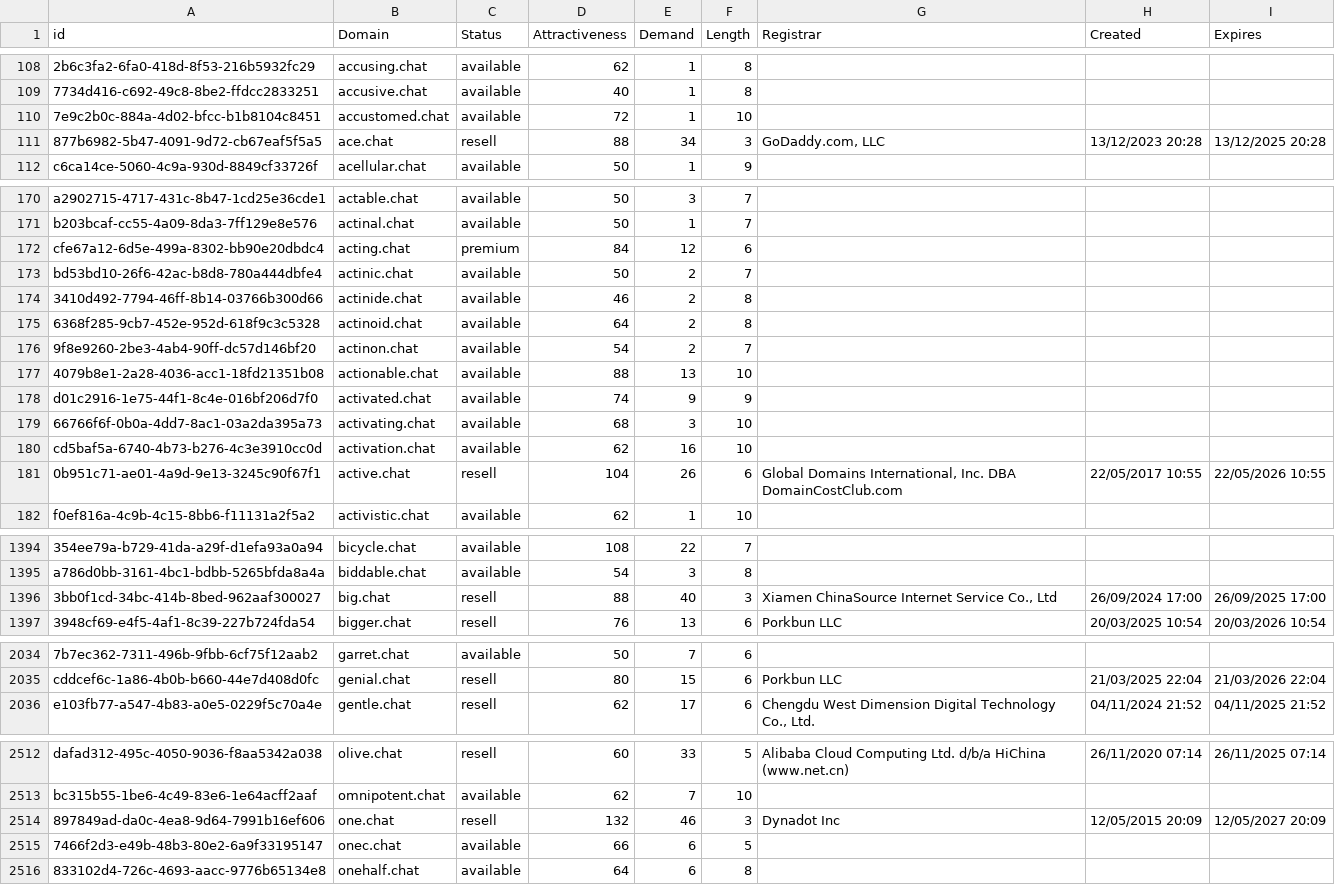
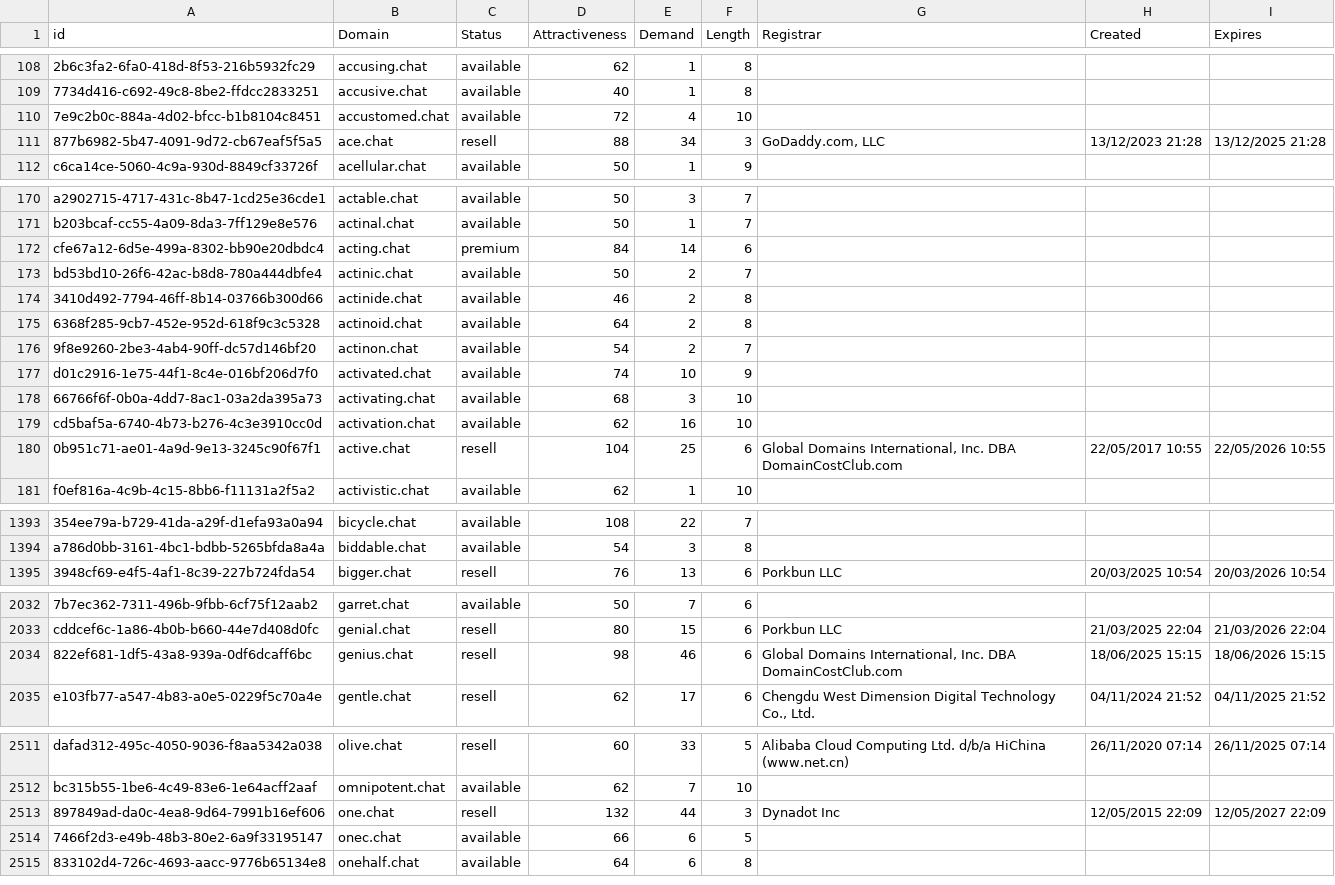
Before and after one commit to UniqueDomains/chat-oneword-domains, a CSV file: chat.csv, drawn as a sheet; only a part is shown, gaps mark what is left out; removed rows and columns are numbered as before the commit, all else as after; the diff covers the shown part only; the diff names each change by its address in the sheet, - before the commit and + after, or states it on an @@ line.

Commit message:
Domains update

```diff
--- a/chat.csv
+++ b/chat.csv
-E110 (Demand): 1
+E110 (Demand): 4
-H111 (Created): 13/12/2023 20:28
+H111 (Created): 13/12/2023 21:28
-I111 (Expires): 13/12/2025 20:28
+I111 (Expires): 13/12/2025 21:28
-E172 (Demand): 12
+E172 (Demand): 14
-row 177: 4079b8e1-2a28-4036-acc1-18fd21351b08 | actionable.chat | available | 88 | 13 | 10
-E177 (Demand): 9
+E177 (Demand): 10
-E180 (Demand): 26
+E180 (Demand): 25
-row 1396: 3bb0f1cd-34bc-414b-8bed-962aaf300027 | big.chat | resell | 88 | 40 | 3 | Xiamen ChinaSource Internet Service Co., Ltd | 26/09/2024 17:00 | 26/09/2025 17:00
+row 2034: 822ef681-1df5-43a8-939a-0df6dcaff6bc | genius.chat | resell | 98 | 46 | 6 | Global Domains International, Inc. DBA DomainCostClub.com | 18/06/2025 15:15 | 18/06/2026 15:15
-E2513 (Demand): 46
+E2513 (Demand): 44
-H2513 (Created): 12/05/2015 20:09
+H2513 (Created): 12/05/2015 22:09
-I2513 (Expires): 12/05/2027 20:09
+I2513 (Expires): 12/05/2027 22:09
```
Also changed, not shown: 75 edited cells elsewhere in this file, 2 other files.
